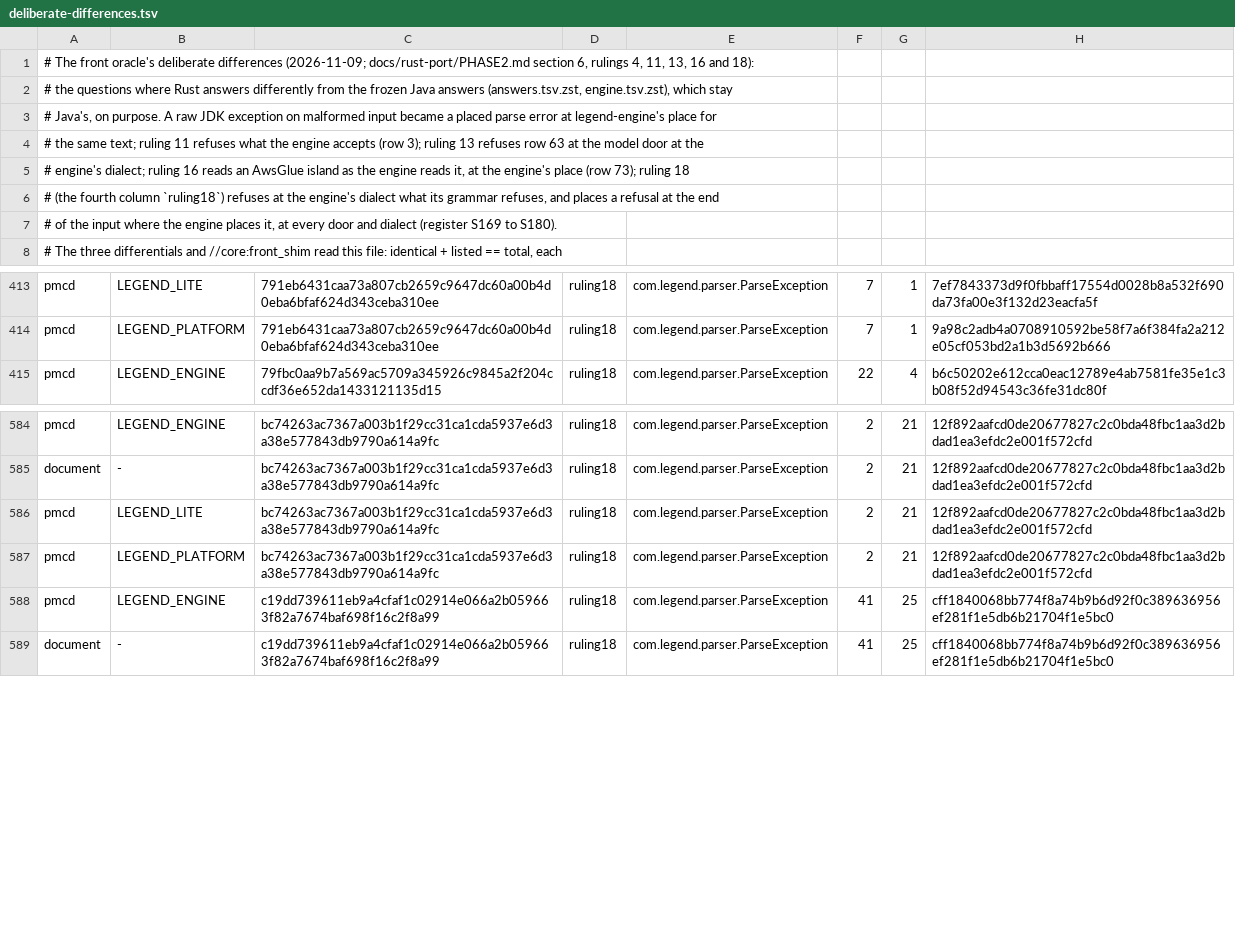
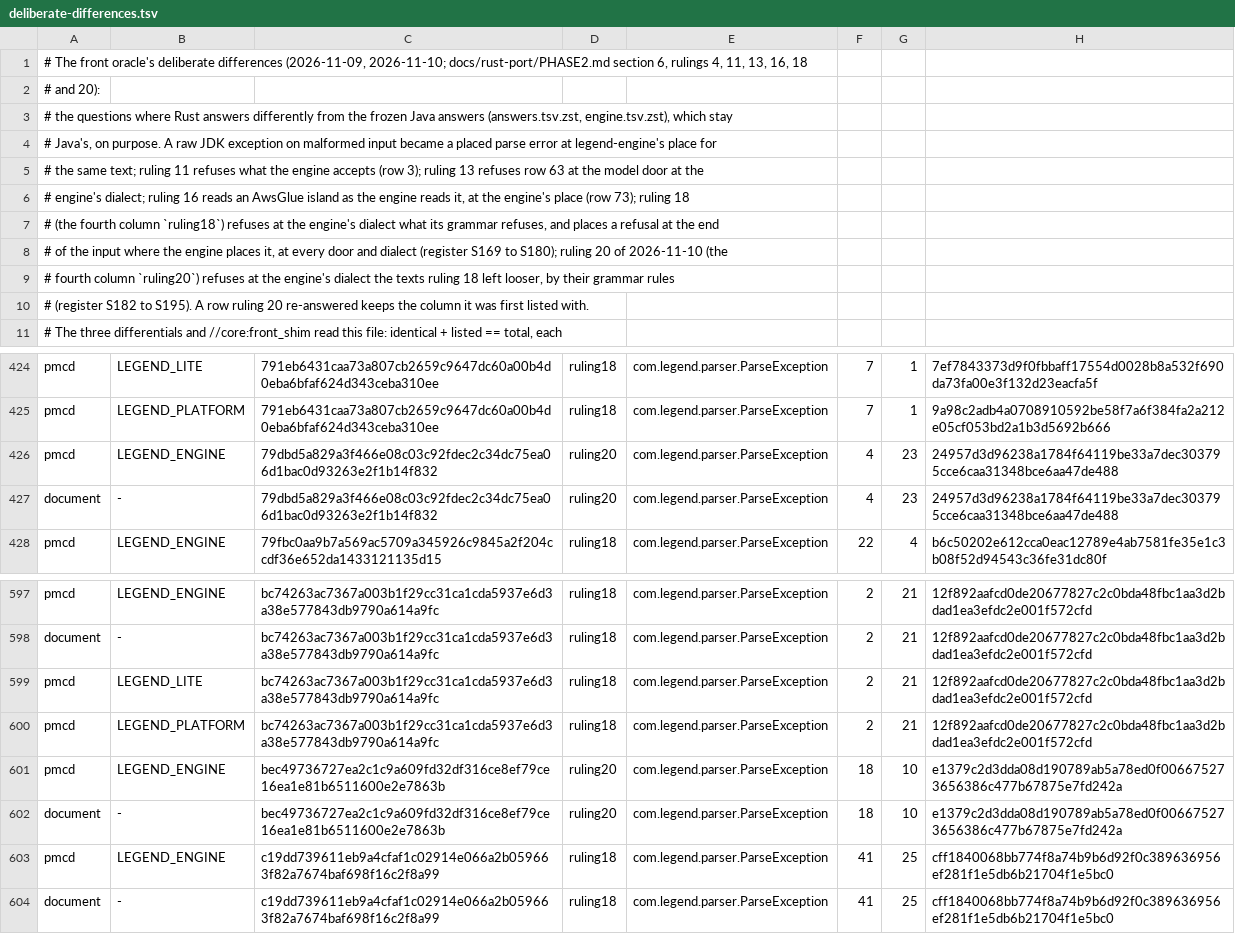
Before and after one commit to rafaelbey/legend-lite, a TSV file: rust/oracles/front/deliberate-differences.tsv, drawn as a sheet; only a part is shown, gaps mark what is left out; the diff covers the shown part only.

```diff
--- a/rust/oracles/front/deliberate-differences.tsv
+++ b/rust/oracles/front/deliberate-differences.tsv
@@ -1,2 +1,3 @@
-# The front oracle's deliberate differences (2026-11-09; docs/rust-port/PHASE2.md section 6, rulings 4, 11, 13, 16 and 18):
+# The front oracle's deliberate differences (2026-11-09, 2026-11-10; docs/rust-port/PHASE2.md section 6, rulings 4, 11, 13, 16, 18
+# and 20):
 # the questions where Rust answers differently from the frozen Java answers (answers.tsv.zst, engine.tsv.zst), which stay
@@ -6,3 +7,5 @@
 # (the fourth column `ruling18`) refuses at the engine's dialect what its grammar refuses, and places a refusal at the end
-# of the input where the engine places it, at every door and dialect (register S169 to S180).
+# of the input where the engine places it, at every door and dialect (register S169 to S180); ruling 20 of 2026-11-10 (the
+# fourth column `ruling20`) refuses at the engine's dialect the texts ruling 18 left looser, by their grammar rules
+# (register S182 to S195). A row ruling 20 re-answered keeps the column it was first listed with.
 # The three differentials and //core:front_shim read this file: identical + listed == total, each
@@ -414,2 +425,4 @@ pmcd	LEGEND_LITE	791eb6431caa73a807cb2659c9647dc60a00b4d0eba6bfaf624d343ceba310e
 pmcd	LEGEND_PLATFORM	791eb6431caa73a807cb2659c9647dc60a00b4d0eba6bfaf624d343ceba310ee	ruling18	com.legend.parser.ParseException	7	1	9a98c2adb4a0708910592be58f7a6f384fa2a212e05cf053bd2a1b3d5692b666
+pmcd	LEGEND_ENGINE	79dbd5a829a3f466e08c03c92fdec2c34dc75ea06d1bac0d93263e2f1b14f832	ruling20	com.legend.parser.ParseException	4	23	24957d3d96238a1784f64119be33a7dec303795cce6caa31348bce6aa47de488
+document	-	79dbd5a829a3f466e08c03c92fdec2c34dc75ea06d1bac0d93263e2f1b14f832	ruling20	com.legend.parser.ParseException	4	23	24957d3d96238a1784f64119be33a7dec303795cce6caa31348bce6aa47de488
 pmcd	LEGEND_ENGINE	79fbc0aa9b7a569ac5709a345926c9845a2f204ccdf36e652da1433121135d15	ruling18	com.legend.parser.ParseException	22	4	b6c50202e612cca0eac12789e4ab7581fe35e1c3b08f52d94543c36fe31dc80f
@@ -587,2 +600,4 @@ pmcd	LEGEND_LITE	bc74263ac7367a003b1f29cc31ca1cda5937e6d3a38e577843db9790a614a9f
 pmcd	LEGEND_PLATFORM	bc74263ac7367a003b1f29cc31ca1cda5937e6d3a38e577843db9790a614a9fc	ruling18	com.legend.parser.ParseException	2	21	12f892aafcd0de20677827c2c0bda48fbc1aa3d2bdad1ea3efdc2e001f572cfd
+pmcd	LEGEND_ENGINE	bec49736727ea2c1c9a609fd32df316ce8ef79ce16ea1e81b6511600e2e7863b	ruling20	com.legend.parser.ParseException	18	10	e1379c2d3dda08d190789ab5a78ed0f006675273656386c477b67875e7fd242a
+document	-	bec49736727ea2c1c9a609fd32df316ce8ef79ce16ea1e81b6511600e2e7863b	ruling20	com.legend.parser.ParseException	18	10	e1379c2d3dda08d190789ab5a78ed0f006675273656386c477b67875e7fd242a
 pmcd	LEGEND_ENGINE	c19dd739611eb9a4cfaf1c02914e066a2b059663f82a7674baf698f16c2f8a99	ruling18	com.legend.parser.ParseException	41	25	cff1840068bb774f8a74b9b6d92f0c389636956ef281f1e5db6b21704f1e5bc0
```
Also changed, not shown: 12 added rows elsewhere in this file, 17 other files.
